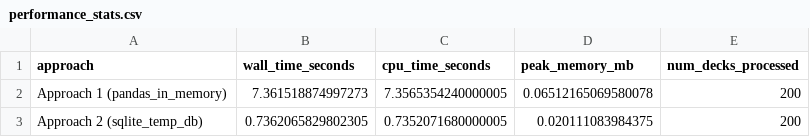
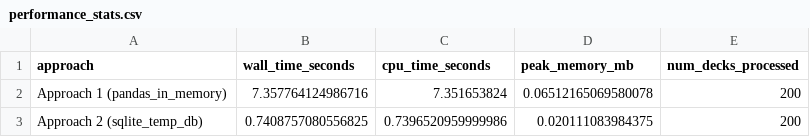
Before and after one commit to HSweazey/Roach-Sweazey_Penneys_Game, a CSV file: data/comparisons/performance_stats.csv, drawn as a sheet.

```diff
--- a/data/comparisons/performance_stats.csv
+++ b/data/comparisons/performance_stats.csv
@@ -1,3 +1,3 @@
 approach,wall_time_seconds,cpu_time_seconds,peak_memory_mb,num_decks_processed
-Approach 1 (pandas_in_memory),7.361518874997273,7.3565354240000005,0.06512165069580078,200
-Approach 2 (sqlite_temp_db),0.7362065829802305,0.7352071680000005,0.020111083984375,200
+Approach 1 (pandas_in_memory),7.357764124986716,7.351653824,0.06512165069580078,200
+Approach 2 (sqlite_temp_db),0.7408757080556825,0.7396520959999986,0.020111083984375,200
```
Also changed, not shown: data/comparisons/approach1_scores.csv, data/comparisons/approach2_scores.csv, 7 other files.
